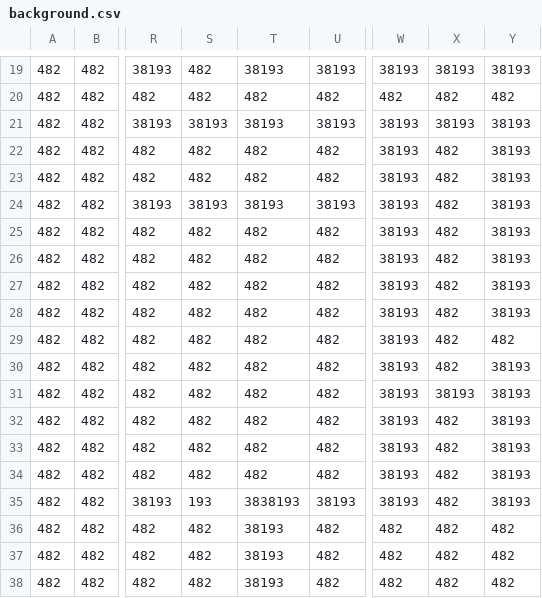
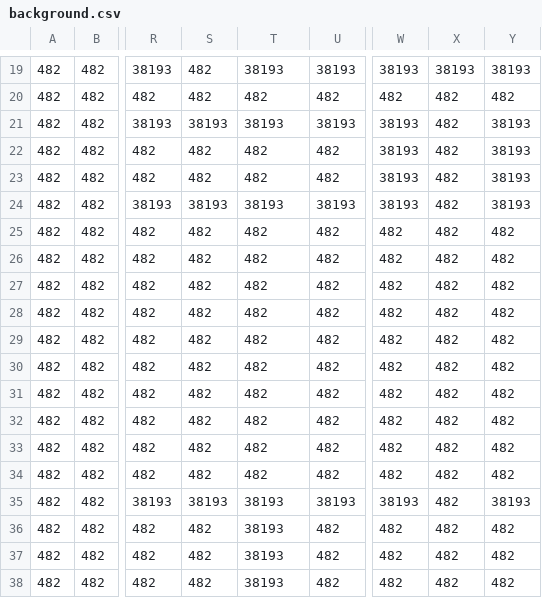
Before and after one commit to lucafacchini0/Super-Mario-Bros, a CSV file: src/main/resources/maps/background.csv, drawn as a sheet; only a part is shown, gaps mark what is left out; the diff names each change by its address in the sheet, - before the commit and + after, or states it on an @@ line.

Commit message:
chore(rollback) ignore this commit.

```diff
--- a/src/main/resources/maps/background.csv
+++ b/src/main/resources/maps/background.csv
-X21: 38193
+X21: 482
-W25:W34: 38193
+W25:W34: 482
-Y25:Y28: 38193
+Y25:Y28: 482
-Y30:Y34: 38193
+Y30:Y34: 482
-X31: 38193
+X31: 482
-S35: 193
+S35: 38193
-T35: 3838193
+T35: 38193
```
